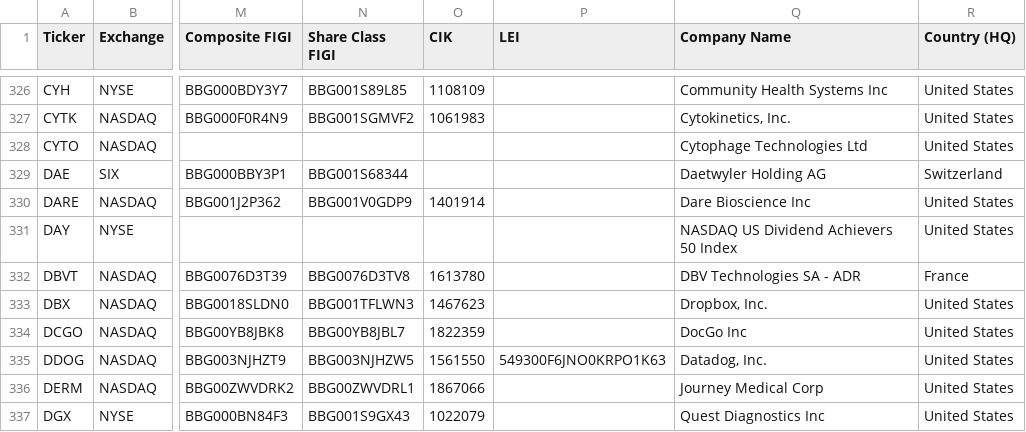
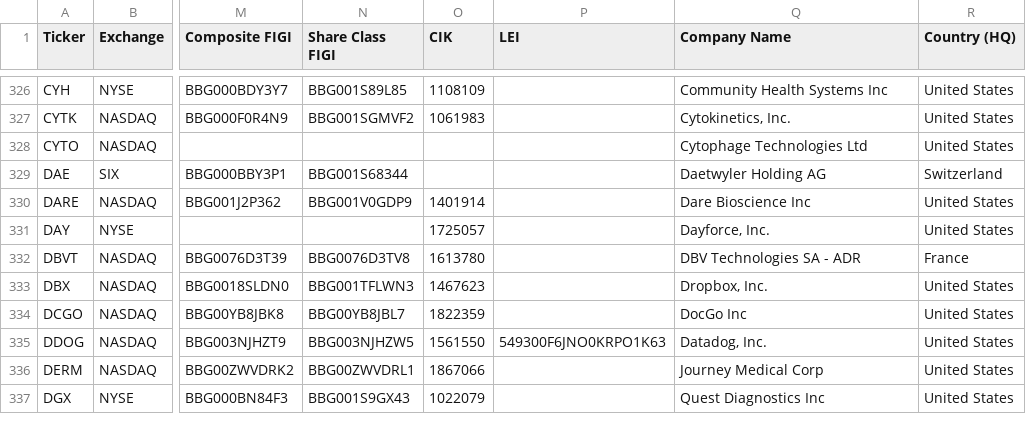
Before and after one commit to jroypeterson/Coverage-Manager, a CSV file: data/coverage_universe_tickers.csv, drawn as a sheet; only a part is shown, gaps mark what is left out; the diff names each change by its address in the sheet, - before the commit and + after, or states it on an @@ line.

```diff
--- a/data/coverage_universe_tickers.csv
+++ b/data/coverage_universe_tickers.csv
-O331 (CIK): (empty)
+O331 (CIK): 1725057
-Q331 (Company Name): NASDAQ US Dividend Achievers 50 Index
+Q331 (Company Name): Dayforce, Inc.
```
Also changed, not shown: exports/universe.csv, 10 other files.
